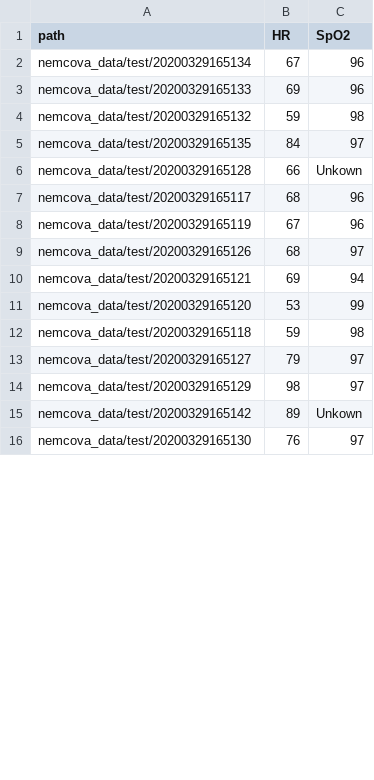
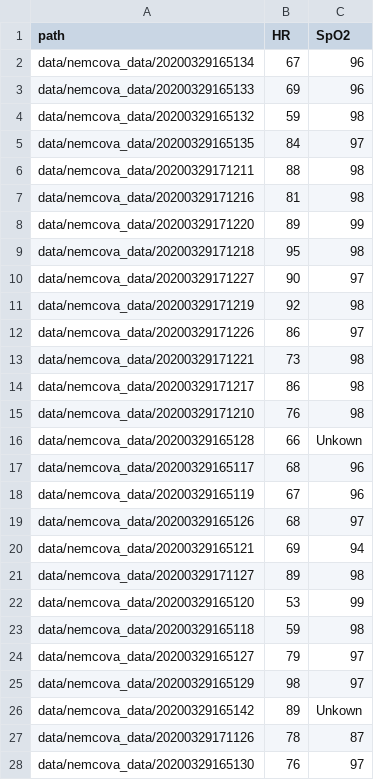
Before and after one commit to CoVital-Project/Spo2_evaluation, a CSV file: preprocessed_data/nemcova_data/ground_truths_nemcova.csv, drawn as a sheet; only a part is shown; the diff covers the shown part only.

Commit message:
Merge nemcova_test and nemcova_train. Updated data_loader default path. Updated readme.

```diff
--- a/preprocessed_data/nemcova_data/ground_truths_nemcova.csv
+++ b/preprocessed_data/nemcova_data/ground_truths_nemcova.csv
@@ -1,16 +1,28 @@
 path,HR,SpO2
-nemcova_data/test/20200329165134,67,96
-nemcova_data/test/20200329165133,69,96
-nemcova_data/test/20200329165132,59,98
-nemcova_data/test/20200329165135,84,97
-nemcova_data/test/20200329165128,66,Unkown
-nemcova_data/test/20200329165117,68,96
-nemcova_data/test/20200329165119,67,96
-nemcova_data/test/20200329165126,68,97
-nemcova_data/test/20200329165121,69,94
-nemcova_data/test/20200329165120,53,99
-nemcova_data/test/20200329165118,59,98
-nemcova_data/test/20200329165127,79,97
-nemcova_data/test/20200329165129,98,97
-nemcova_data/test/20200329165142,89,Unkown
-nemcova_data/test/20200329165130,76,97
+data/nemcova_data/20200329165134,67,96
+data/nemcova_data/20200329165133,69,96
+data/nemcova_data/20200329165132,59,98
+data/nemcova_data/20200329165135,84,97
+data/nemcova_data/20200329171211,88,98
+data/nemcova_data/20200329171216,81,98
+data/nemcova_data/20200329171220,89,99
+data/nemcova_data/20200329171218,95,98
+data/nemcova_data/20200329171227,90,97
+data/nemcova_data/20200329171219,92,98
+data/nemcova_data/20200329171226,86,97
+data/nemcova_data/20200329171221,73,98
+data/nemcova_data/20200329171217,86,98
+data/nemcova_data/20200329171210,76,98
+data/nemcova_data/20200329165128,66,Unkown
+data/nemcova_data/20200329165117,68,96
+data/nemcova_data/20200329165119,67,96
+data/nemcova_data/20200329165126,68,97
+data/nemcova_data/20200329165121,69,94
+data/nemcova_data/20200329171127,89,98
+data/nemcova_data/20200329165120,53,99
+data/nemcova_data/20200329165118,59,98
+data/nemcova_data/20200329165127,79,97
+data/nemcova_data/20200329165129,98,97
+data/nemcova_data/20200329165142,89,Unkown
+data/nemcova_data/20200329171126,78,87
+data/nemcova_data/20200329165130,76,97
```
Also changed, not shown: 6 added rows, 18 removed rows and 16 edited cells elsewhere in this file, 6 other files.
